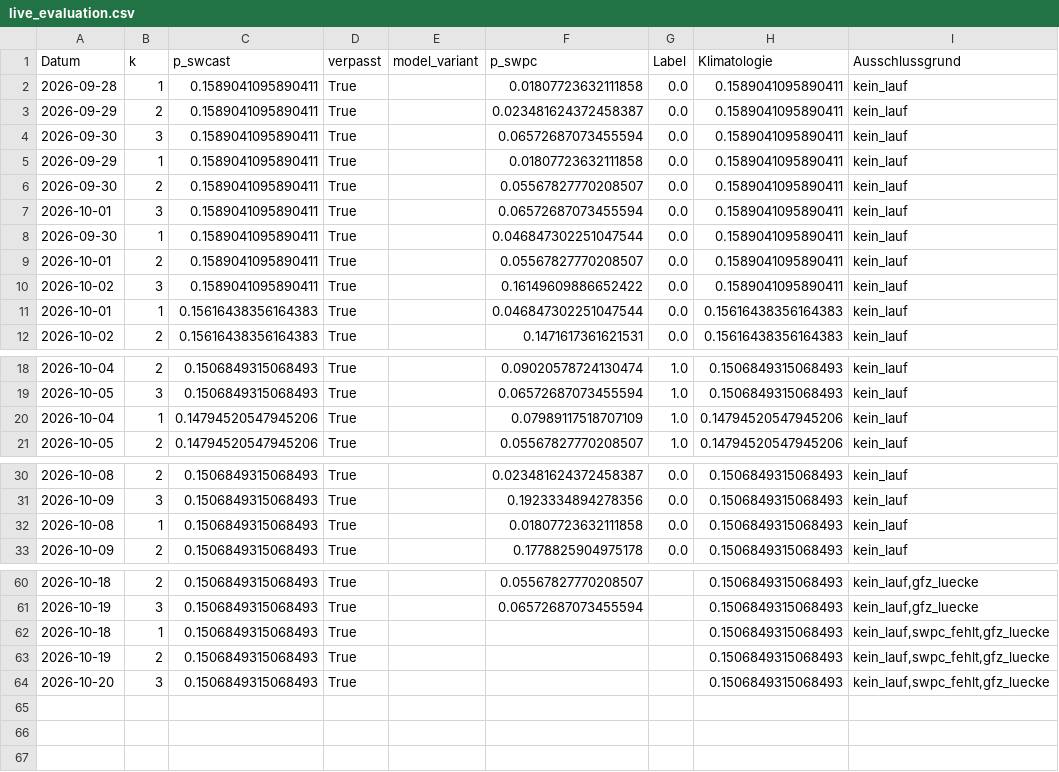
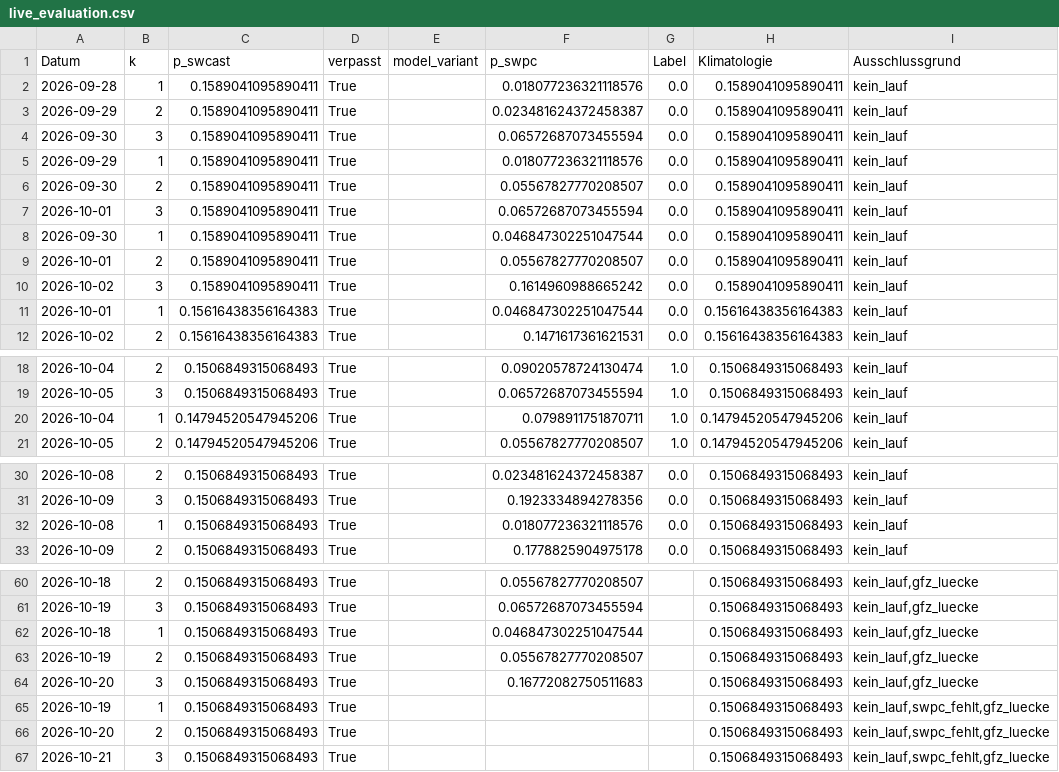
Before and after one commit to Script-hpp/swcast, a CSV file: reports/live_evaluation.csv, drawn as a sheet; only a part is shown, gaps mark what is left out; the diff covers the shown part only.

```diff
--- a/reports/live_evaluation.csv
+++ b/reports/live_evaluation.csv
@@ -1,6 +1,6 @@
 Datum,k,p_swcast,verpasst,model_variant,p_swpc,Label,Klimatologie,Ausschlussgrund
-2026-09-28,1,0.1589041095890411,True,,0.01807723632111858,0.0,0.1589041095890411,kein_lauf
+2026-09-28,1,0.1589041095890411,True,,0.018077236321118576,0.0,0.1589041095890411,kein_lauf
 2026-09-29,2,0.1589041095890411,True,,0.023481624372458387,0.0,0.1589041095890411,kein_lauf
 2026-09-30,3,0.1589041095890411,True,,0.06572687073455594,0.0,0.1589041095890411,kein_lauf
-2026-09-29,1,0.1589041095890411,True,,0.01807723632111858,0.0,0.1589041095890411,kein_lauf
+2026-09-29,1,0.1589041095890411,True,,0.018077236321118576,0.0,0.1589041095890411,kein_lauf
 2026-09-30,2,0.1589041095890411,True,,0.05567827770208507,0.0,0.1589041095890411,kein_lauf
@@ -9,3 +9,3 @@ Datum,k,p_swcast,verpasst,model_variant,p_swpc,Label,Klimatologie,Ausschlussgrun
 2026-10-01,2,0.1589041095890411,True,,0.05567827770208507,0.0,0.1589041095890411,kein_lauf
-2026-10-02,3,0.1589041095890411,True,,0.16149609886652422,0.0,0.1589041095890411,kein_lauf
+2026-10-02,3,0.1589041095890411,True,,0.1614960988665242,0.0,0.1589041095890411,kein_lauf
 2026-10-01,1,0.15616438356164383,True,,0.046847302251047544,0.0,0.15616438356164383,kein_lauf
@@ -19,3 +19,3 @@ Datum,k,p_swcast,verpasst,model_variant,p_swpc,Label,Klimatologie,Ausschlussgrun
 2026-10-05,3,0.1506849315068493,True,,0.06572687073455594,1.0,0.1506849315068493,kein_lauf
-2026-10-04,1,0.14794520547945206,True,,0.07989117518707109,1.0,0.14794520547945206,kein_lauf
+2026-10-04,1,0.14794520547945206,True,,0.0798911751870711,1.0,0.14794520547945206,kein_lauf
 2026-10-05,2,0.14794520547945206,True,,0.05567827770208507,1.0,0.14794520547945206,kein_lauf
@@ -31,3 +31,3 @@ Datum,k,p_swcast,verpasst,model_variant,p_swpc,Label,Klimatologie,Ausschlussgrun
 2026-10-09,3,0.1506849315068493,True,,0.1923334894278356,0.0,0.1506849315068493,kein_lauf
-2026-10-08,1,0.1506849315068493,True,,0.01807723632111858,0.0,0.1506849315068493,kein_lauf
+2026-10-08,1,0.1506849315068493,True,,0.018077236321118576,0.0,0.1506849315068493,kein_lauf
 2026-10-09,2,0.1506849315068493,True,,0.1778825904975178,0.0,0.1506849315068493,kein_lauf
@@ -61,4 +61,7 @@ Datum,k,p_swcast,verpasst,model_variant,p_swpc,Label,Klimatologie,Ausschlussgrun
 2026-10-19,3,0.1506849315068493,True,,0.06572687073455594,,0.1506849315068493,"kein_lauf,gfz_luecke"
-2026-10-18,1,0.1506849315068493,True,,,,0.1506849315068493,"kein_lauf,swpc_fehlt,gfz_luecke"
-2026-10-19,2,0.1506849315068493,True,,,,0.1506849315068493,"kein_lauf,swpc_fehlt,gfz_luecke"
-2026-10-20,3,0.1506849315068493,True,,,,0.1506849315068493,"kein_lauf,swpc_fehlt,gfz_luecke"
+2026-10-18,1,0.1506849315068493,True,,0.046847302251047544,,0.1506849315068493,"kein_lauf,gfz_luecke"
+2026-10-19,2,0.1506849315068493,True,,0.05567827770208507,,0.1506849315068493,"kein_lauf,gfz_luecke"
+2026-10-20,3,0.1506849315068493,True,,0.16772082750511683,,0.1506849315068493,"kein_lauf,gfz_luecke"
+2026-10-19,1,0.1506849315068493,True,,,,0.1506849315068493,"kein_lauf,swpc_fehlt,gfz_luecke"
+2026-10-20,2,0.1506849315068493,True,,,,0.1506849315068493,"kein_lauf,swpc_fehlt,gfz_luecke"
+2026-10-21,3,0.1506849315068493,True,,,,0.1506849315068493,"kein_lauf,swpc_fehlt,gfz_luecke"
```
Also changed, not shown: 2 edited cells elsewhere in this file, 46 other files.
